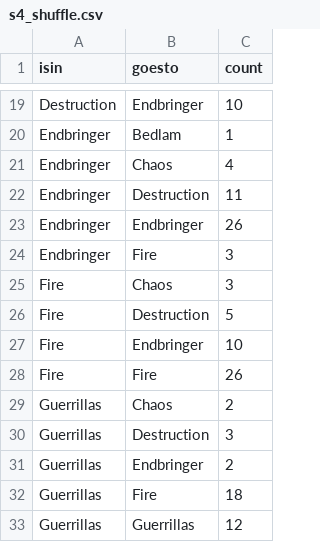
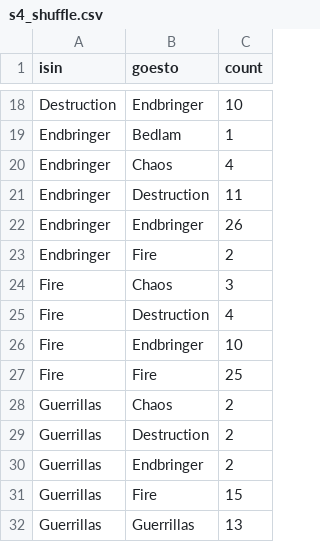
Before and after one commit to scottmarler/scottmarler.github.io, a CSV file: shuffle_data/s4_shuffle.csv, drawn as a sheet; only a part is shown, gaps mark what is left out; the diff covers the shown part only.

```diff
--- a/shuffle_data/s4_shuffle.csv
+++ b/shuffle_data/s4_shuffle.csv
@@ -23,11 +22,11 @@ Endbringer,Destruction,11
 Endbringer,Endbringer,26
-Endbringer,Fire,3
+Endbringer,Fire,2
 Fire,Chaos,3
-Fire,Destruction,5
+Fire,Destruction,4
 Fire,Endbringer,10
-Fire,Fire,26
+Fire,Fire,25
 Guerrillas,Chaos,2
-Guerrillas,Destruction,3
+Guerrillas,Destruction,2
 Guerrillas,Endbringer,2
-Guerrillas,Fire,18
-Guerrillas,Guerrillas,12
+Guerrillas,Fire,15
+Guerrillas,Guerrillas,13
```
Also changed, not shown: 1 removed row and 9 edited cells elsewhere in this file, shuffle_data/s3_shuffle.csv, shuffle_data/s5_shuffle.csv, 7 other files.
